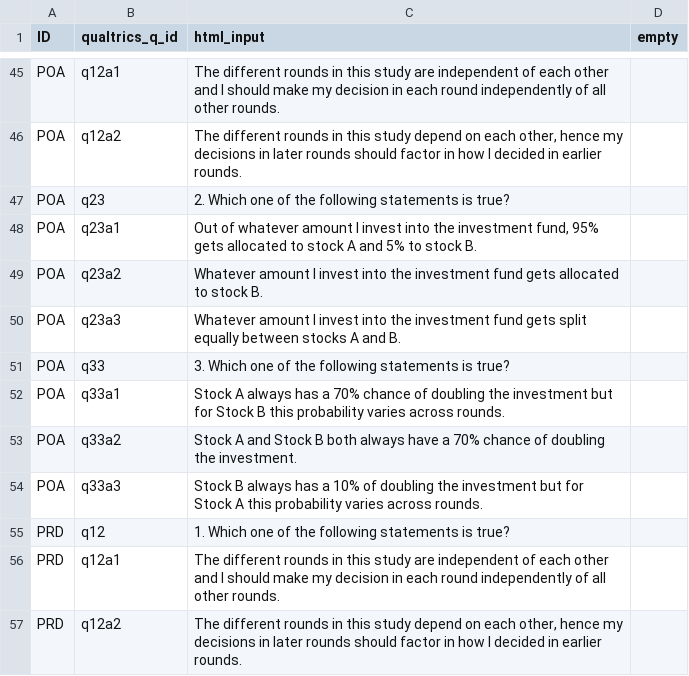
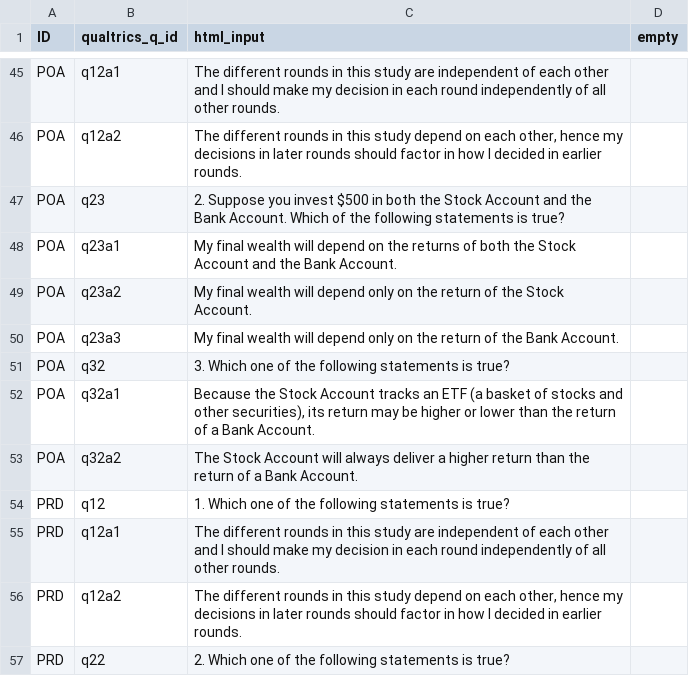
Before and after one commit to jeffreyyang97/Attenuation, a CSV file: Instructions/html/compq.csv, drawn as a sheet; only a part is shown, gaps mark what is left out; the shorter side is filled out with more unchanged rows.

```diff
--- a/Instructions/html/compq.csv
+++ b/Instructions/html/compq.csv
@@ -46,10 +46,9 @@ POA,q12a1,The different rounds in this study are independent of each other and I
 POA,q12a2,"The different rounds in this study depend on each other, hence my decisions in later rounds should factor in how I decided in earlier rounds.",
-POA,q23,2. Which one of the following statements is true?,
-POA,q23a1,"Out of whatever amount I invest into the investment fund, 95% gets allocated to stock A and 5% to stock B.",
-POA,q23a2,Whatever amount I invest into the investment fund gets allocated to stock B.,
-POA,q23a3,Whatever amount I invest into the investment fund gets split equally between stocks A and B.,
-POA,q33,3. Which one of the following statements is true?,
-POA,q33a1, Stock A always has a 70% chance of doubling the investment but for Stock B this probability varies across rounds.,
-POA,q33a2, Stock A and Stock B both always have a 70% chance of doubling the investment.,
-POA,q33a3, Stock B always has a 10% of doubling the investment but for Stock A this probability varies across rounds.,
+POA,q23,2. Suppose you invest $500 in both the Stock Account and the Bank Account. Which of the following statements is true?,
+POA,q23a1,My final wealth will depend on the returns of both the Stock Account and the Bank Account. ,
+POA,q23a2,My final wealth will depend only on the return of the Stock Account.,
+POA,q23a3,My final wealth will depend only on the return of the Bank Account.,
+POA,q32,3. Which one of the following statements is true?,
+POA,q32a1,"Because the Stock Account tracks an ETF (a basket of stocks and other securities), its return may be higher or lower than the return of a Bank Account. ",
+POA,q32a2,The Stock Account will always deliver a higher return than the return of a Bank Account. ,
 PRD,q12,1. Which one of the following statements is true?,
```
Also changed, not shown: Instructions/html/parameters.csv, 2 other files.
